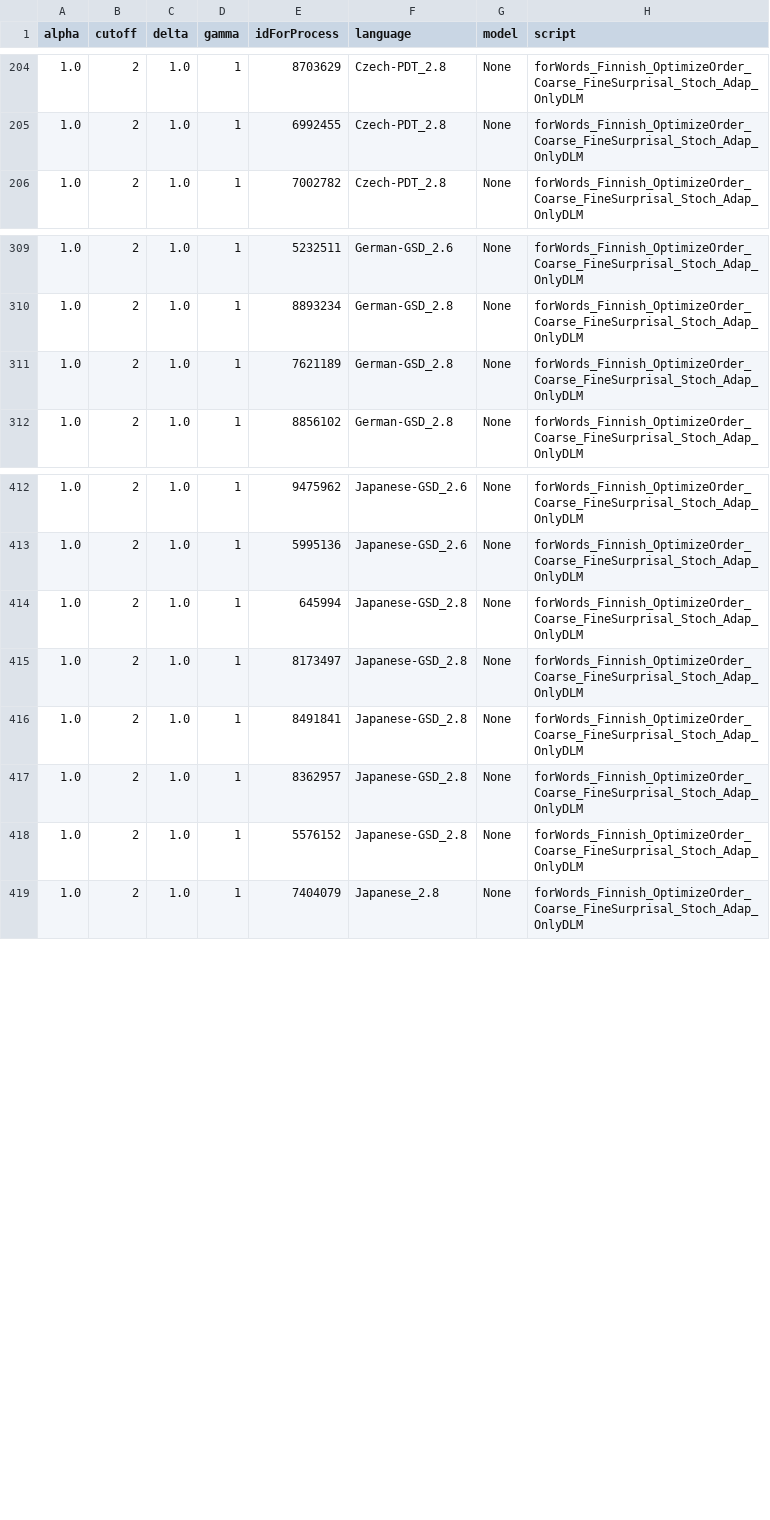
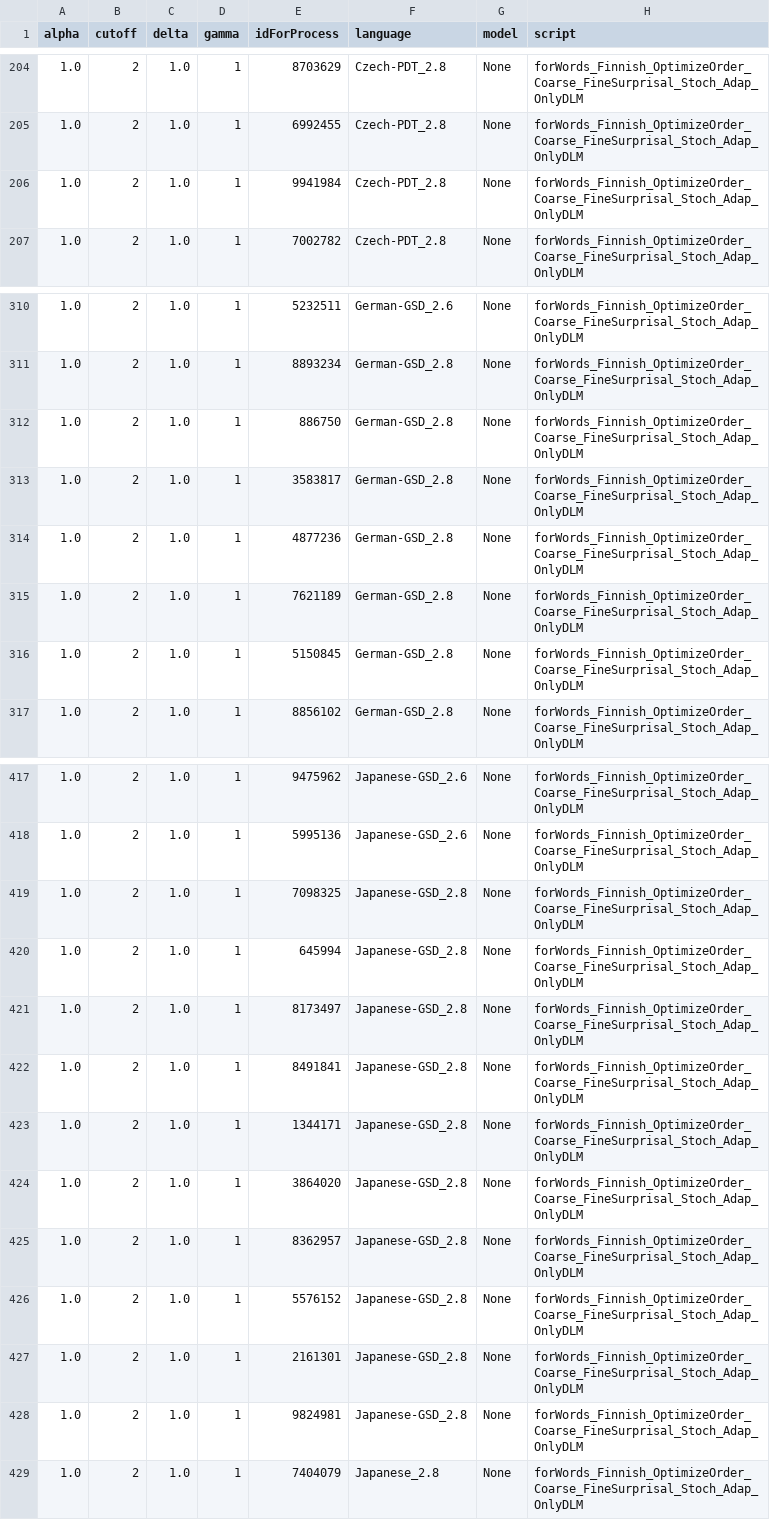
Before and after one commit to m-hahn/memsurp-optim, a TSV file: code/optimizeAUC/output/readGrammars_AUC_OnlyDLMLog.py_arguments.tsv, drawn as a sheet; only a part is shown, gaps mark what is left out.

```diff
--- a/code/optimizeAUC/output/readGrammars_AUC_OnlyDLMLog.py_arguments.tsv
+++ b/code/optimizeAUC/output/readGrammars_AUC_OnlyDLMLog.py_arguments.tsv
@@ -205,2 +205,3 @@ alpha	cutoff	delta	gamma	idForProcess	language	model	script
 1.0	2	1.0	1	6992455	Czech-PDT_2.8	None	forWords_Finnish_OptimizeOrder_Coarse_FineSurprisal_Stoch_Adap_OnlyDLM
+1.0	2	1.0	1	9941984	Czech-PDT_2.8	None	forWords_Finnish_OptimizeOrder_Coarse_FineSurprisal_Stoch_Adap_OnlyDLM
 1.0	2	1.0	1	7002782	Czech-PDT_2.8	None	forWords_Finnish_OptimizeOrder_Coarse_FineSurprisal_Stoch_Adap_OnlyDLM
@@ -310,3 +311,7 @@ alpha	cutoff	delta	gamma	idForProcess	language	model	script
 1.0	2	1.0	1	8893234	German-GSD_2.8	None	forWords_Finnish_OptimizeOrder_Coarse_FineSurprisal_Stoch_Adap_OnlyDLM
+1.0	2	1.0	1	886750	German-GSD_2.8	None	forWords_Finnish_OptimizeOrder_Coarse_FineSurprisal_Stoch_Adap_OnlyDLM
+1.0	2	1.0	1	3583817	German-GSD_2.8	None	forWords_Finnish_OptimizeOrder_Coarse_FineSurprisal_Stoch_Adap_OnlyDLM
+1.0	2	1.0	1	4877236	German-GSD_2.8	None	forWords_Finnish_OptimizeOrder_Coarse_FineSurprisal_Stoch_Adap_OnlyDLM
 1.0	2	1.0	1	7621189	German-GSD_2.8	None	forWords_Finnish_OptimizeOrder_Coarse_FineSurprisal_Stoch_Adap_OnlyDLM
+1.0	2	1.0	1	5150845	German-GSD_2.8	None	forWords_Finnish_OptimizeOrder_Coarse_FineSurprisal_Stoch_Adap_OnlyDLM
 1.0	2	1.0	1	8856102	German-GSD_2.8	None	forWords_Finnish_OptimizeOrder_Coarse_FineSurprisal_Stoch_Adap_OnlyDLM
@@ -413,2 +418,3 @@ alpha	cutoff	delta	gamma	idForProcess	language	model	script
 1.0	2	1.0	1	5995136	Japanese-GSD_2.6	None	forWords_Finnish_OptimizeOrder_Coarse_FineSurprisal_Stoch_Adap_OnlyDLM
+1.0	2	1.0	1	7098325	Japanese-GSD_2.8	None	forWords_Finnish_OptimizeOrder_Coarse_FineSurprisal_Stoch_Adap_OnlyDLM
 1.0	2	1.0	1	645994	Japanese-GSD_2.8	None	forWords_Finnish_OptimizeOrder_Coarse_FineSurprisal_Stoch_Adap_OnlyDLM
@@ -416,4 +422,8 @@ alpha	cutoff	delta	gamma	idForProcess	language	model	script
 1.0	2	1.0	1	8491841	Japanese-GSD_2.8	None	forWords_Finnish_OptimizeOrder_Coarse_FineSurprisal_Stoch_Adap_OnlyDLM
+1.0	2	1.0	1	1344171	Japanese-GSD_2.8	None	forWords_Finnish_OptimizeOrder_Coarse_FineSurprisal_Stoch_Adap_OnlyDLM
+1.0	2	1.0	1	3864020	Japanese-GSD_2.8	None	forWords_Finnish_OptimizeOrder_Coarse_FineSurprisal_Stoch_Adap_OnlyDLM
 1.0	2	1.0	1	8362957	Japanese-GSD_2.8	None	forWords_Finnish_OptimizeOrder_Coarse_FineSurprisal_Stoch_Adap_OnlyDLM
 1.0	2	1.0	1	5576152	Japanese-GSD_2.8	None	forWords_Finnish_OptimizeOrder_Coarse_FineSurprisal_Stoch_Adap_OnlyDLM
+1.0	2	1.0	1	2161301	Japanese-GSD_2.8	None	forWords_Finnish_OptimizeOrder_Coarse_FineSurprisal_Stoch_Adap_OnlyDLM
+1.0	2	1.0	1	9824981	Japanese-GSD_2.8	None	forWords_Finnish_OptimizeOrder_Coarse_FineSurprisal_Stoch_Adap_OnlyDLM
 1.0	2	1.0	1	7404079	Japanese_2.8	None	forWords_Finnish_OptimizeOrder_Coarse_FineSurprisal_Stoch_Adap_OnlyDLM
```
Also changed, not shown: code/optimizeAUC/output/readGrammars_AUC_DLM.py.tsv, code/optimizeAUC/output/readGrammars_AUC_FracDLM.py.tsv, 19 other files.
